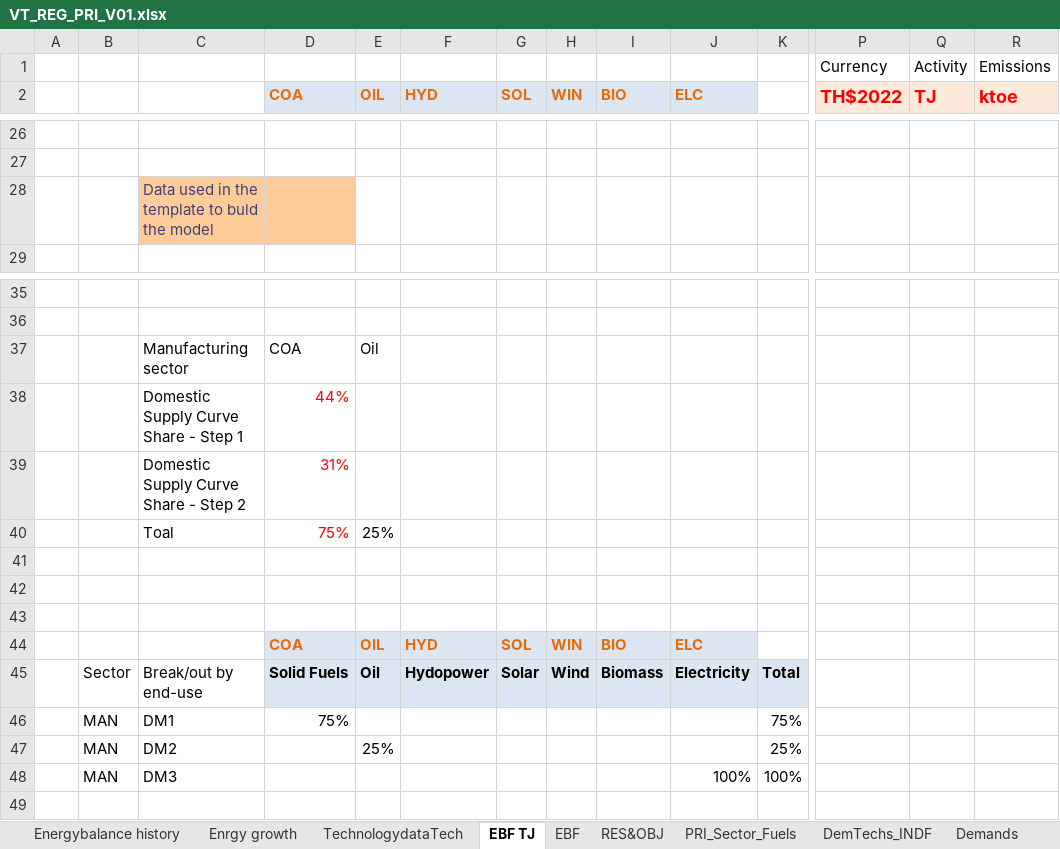
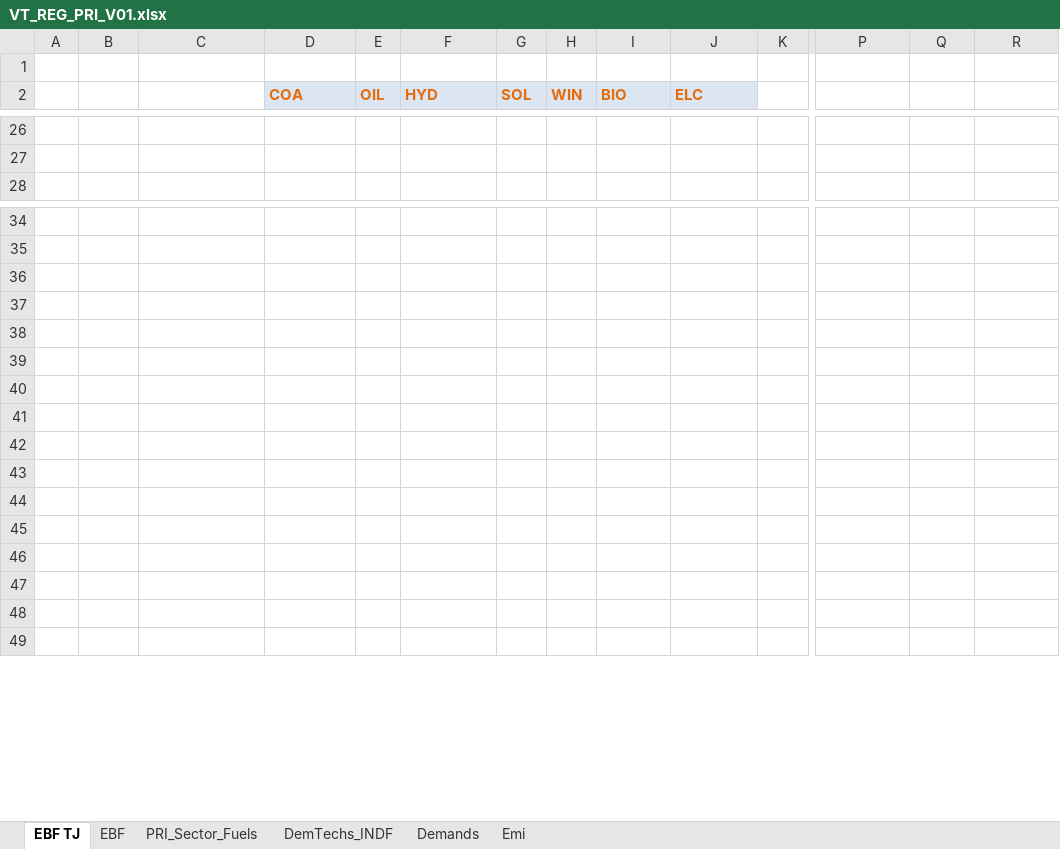
Before and after one commit to Tamenew/INDIND, an Excel workbook: VT_REG_PRI_V01.xlsx, sheet EBF TJ, drawn as a sheet; only a part is shown, gaps mark what is left out; values as stored, in another font and other column widths than the file's, no borders; charts and pictures not drawn; removed rows and columns are numbered as before the commit, all else as after; rows hold the shown columns only; the diff names each change by its address in the sheet, - before the commit and + after, or states it on an @@ line.

```diff
--- a/VT_REG_PRI_V01.xlsx (sheet EBF TJ)
+++ b/VT_REG_PRI_V01.xlsx (sheet EBF TJ)
-sheet tab: Energybalance history
-sheet tab: Enrgy growth
-sheet tab: TechnologydataTech
-sheet tab: RES&OBJ
-row 1:  |  |  |  |  |  |  |  |  |  |  | Currency | Activity | Emissions
+row 1: (empty)
-P2: TH$2022
+P2: (empty)
-P2:R2 fill: #FDEADA
+P2:R2 fill: none
-Q2: TJ
+Q2: (empty)
-R2: ktoe
+R2: (empty)
-row 28:  |  | Data used in the template to buld the model
-row 37:  |  | Manufacturing sector | COA | Oil
-row 38:  |  | Domestic Supply Curve Share - Step 1 | 44%
-row 39:  |  | Domestic Supply Curve Share - Step 2 | 31%
-row 40:  |  | Toal | 75% | 25%
-row 39:  |  |  | COA | OIL | HYD | SOL | WIN | BIO | ELC
+row 39: (empty)
-D39:J39 fill: #DCE6F2
+D39:J39 fill: none
-row 40:  | Sector | Break/out by end-use | Solid Fuels | Oil | Hydopower | Solar | Wind | Biomass | Electricity | Total
+row 40: (empty)
-D40:K40 fill: #DCE6F2
+D40:K40 fill: none
-row 41:  | MAN | DM1 | 75% |  |  |  |  |  |  | 75%
+row 41: (empty)
-row 42:  | MAN | DM2 |  | 25% |  |  |  |  |  | 25%
+row 42: (empty)
-row 43:  | MAN | DM3 |  |  |  |  |  |  | 100% | 100%
+row 43: (empty)
+row 44: (empty)
+row 45: (empty)
+row 46: (empty)
+row 47: (empty)
+row 48: (empty)
```
Also changed, not shown: sheet DemTechs_INDF, sheet Demands, sheet EBF, sheet PRI_Sector_Fuels, formulas that keep their value, charts or pictures, BY_Trans.xlsx, Sets-DemoModels.xlsx, 42 other files.
